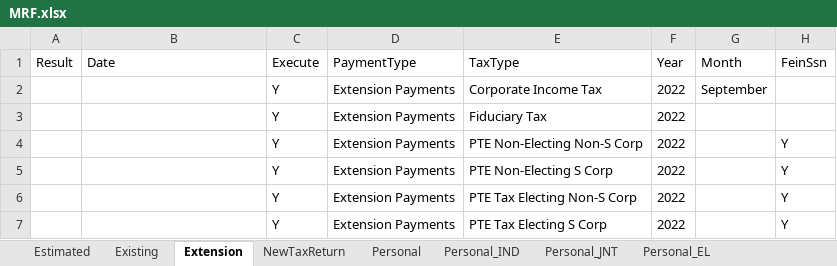
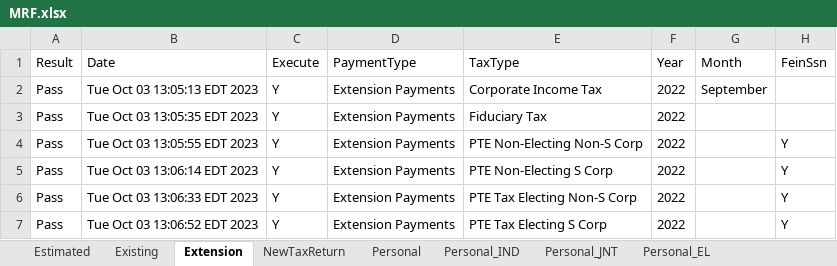
Before and after one commit to dcusend/VPS-Katalon, an Excel workbook: KatalonData/RADTestData/MRF.xlsx, sheet Extension, drawn as a sheet; values as stored, in another font and other column widths than the file's, no borders; the diff names each change by its address in the sheet, - before the commit and + after, or states it on an @@ line.

```diff
--- a/KatalonData/RADTestData/MRF.xlsx (sheet Extension)
+++ b/KatalonData/RADTestData/MRF.xlsx (sheet Extension)
-A2:A7 (Result): (empty)
+A2:A7 (Result): Pass
-B2 (Date): (empty)
+B2 (Date): Tue Oct 03 13:05:13 EDT 2023
-B3 (Date): (empty)
+B3 (Date): Tue Oct 03 13:05:35 EDT 2023
-B4 (Date): (empty)
+B4 (Date): Tue Oct 03 13:05:55 EDT 2023
-B5 (Date): (empty)
+B5 (Date): Tue Oct 03 13:06:14 EDT 2023
-B6 (Date): (empty)
+B6 (Date): Tue Oct 03 13:06:33 EDT 2023
-B7 (Date): (empty)
+B7 (Date): Tue Oct 03 13:06:52 EDT 2023
```
Also changed, not shown: sheet NewTaxReturn, sheet Personal_IND, sheet Personal_JNT, sheet Personal_EL, sheet Estimated, KatalonData/RADTestData/BeforePayments.xlsx, 5 other files.
